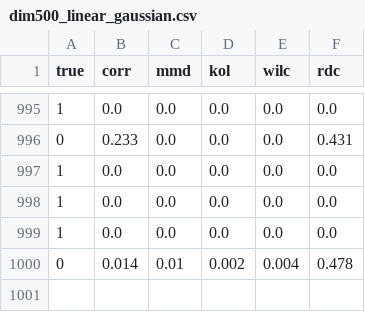
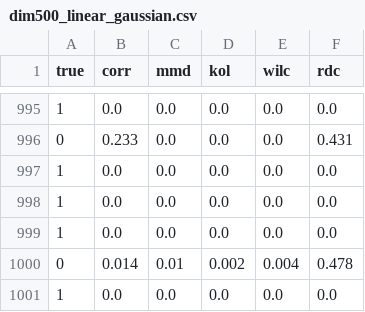
Before and after one commit to matamorosjose95/GCIT-1, a CSV file: dim500_linear_gaussian.csv, drawn as a sheet; only a part is shown, gaps mark what is left out; the diff names each change by its address in the sheet, - before the commit and + after, or states it on an @@ line.

Commit message:
dim 500 gauss linear 1000

```diff
--- a/dim500_linear_gaussian.csv
+++ b/dim500_linear_gaussian.csv
+row 1001: 1 | 0.0 | 0.0 | 0.0 | 0.0 | 0.0
```
